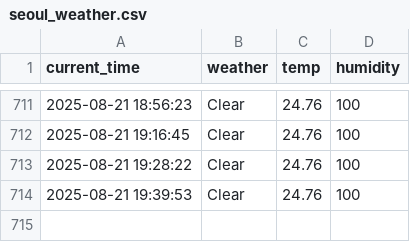
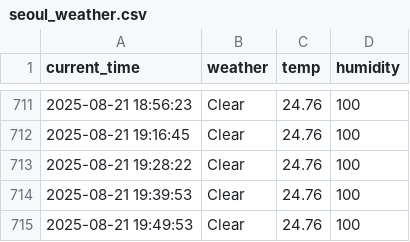
Before and after one commit to shlee135/weather, a CSV file: seoul_weather.csv, drawn as a sheet; only a part is shown, gaps mark what is left out; the diff names each change by its address in the sheet, - before the commit and + after, or states it on an @@ line.

```diff
--- a/seoul_weather.csv
+++ b/seoul_weather.csv
+row 715: 2025-08-21 19:49:53 | Clear | 24.76 | 100
```
